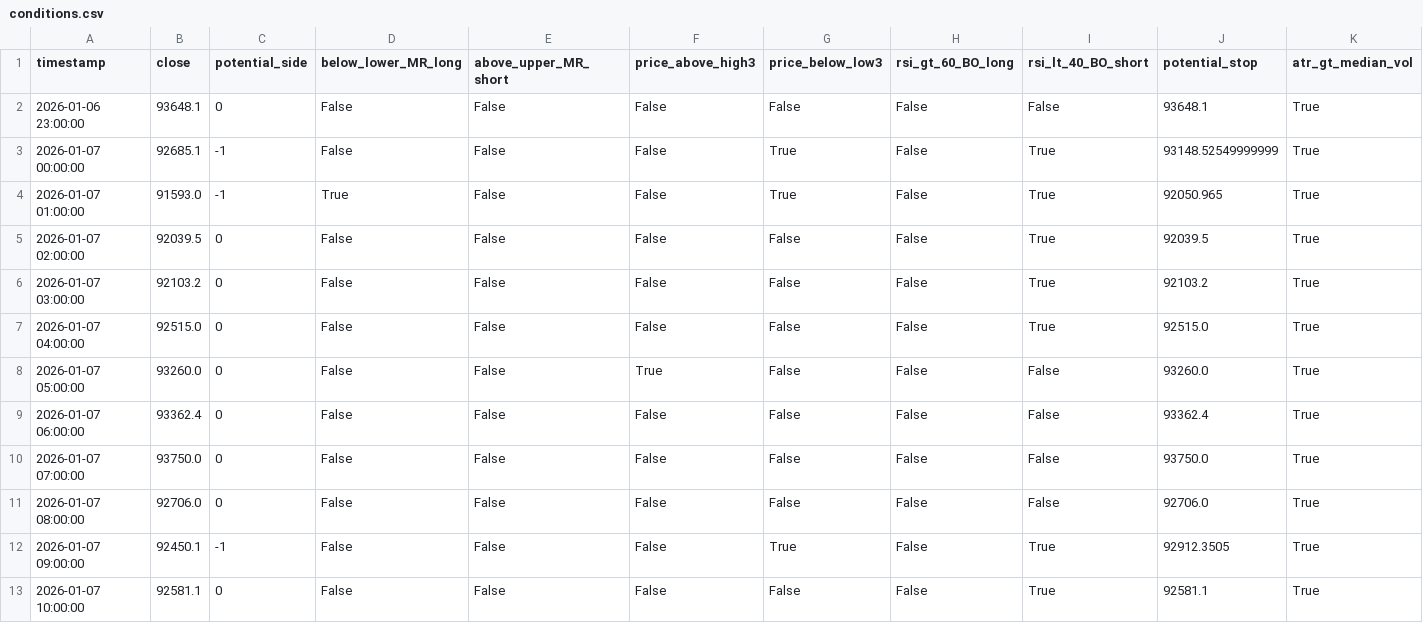
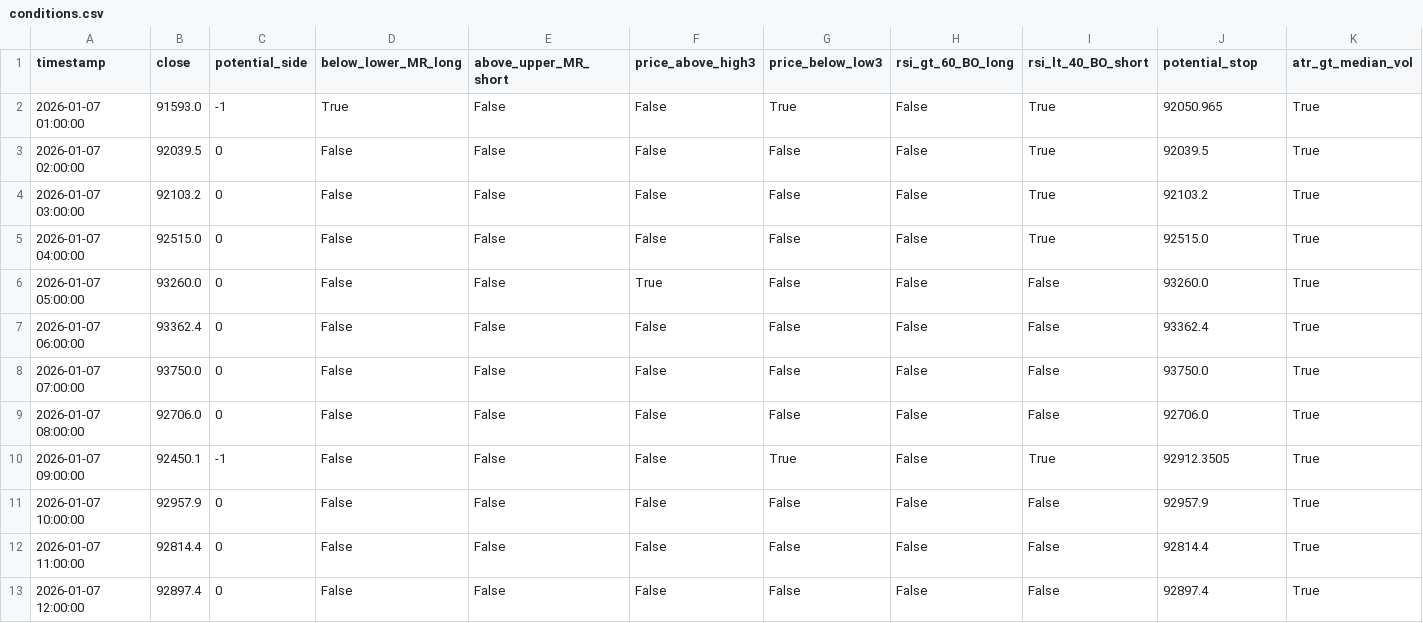
Before and after one commit to ha0zh/btc-db-v3, a CSV file: backtest_results/conditions.csv, drawn as a sheet.

```diff
--- a/backtest_results/conditions.csv
+++ b/backtest_results/conditions.csv
@@ -1,4 +1,2 @@
 timestamp,close,potential_side,below_lower_MR_long,above_upper_MR_short,price_above_high3,price_below_low3,rsi_gt_60_BO_long,rsi_lt_40_BO_short,potential_stop,atr_gt_median_vol
-2026-01-06 23:00:00,93648.1,0,False,False,False,False,False,False,93648.1,True
-2026-01-07 00:00:00,92685.1,-1,False,False,False,True,False,True,93148.52549999999,True
 2026-01-07 01:00:00,91593.0,-1,True,False,False,True,False,True,92050.965,True
@@ -12,2 +10,4 @@ timestamp,close,potential_side,below_lower_MR_long,above_upper_MR_short,price_ab
 2026-01-07 09:00:00,92450.1,-1,False,False,False,True,False,True,92912.3505,True
-2026-01-07 10:00:00,92581.1,0,False,False,False,False,False,True,92581.1,True
+2026-01-07 10:00:00,92957.9,0,False,False,False,False,False,False,92957.9,True
+2026-01-07 11:00:00,92814.4,0,False,False,False,False,False,False,92814.4,True
+2026-01-07 12:00:00,92897.4,0,False,False,False,False,False,False,92897.4,True
```
Also changed, not shown: backtest_results/indicators.csv, 3 other files.
